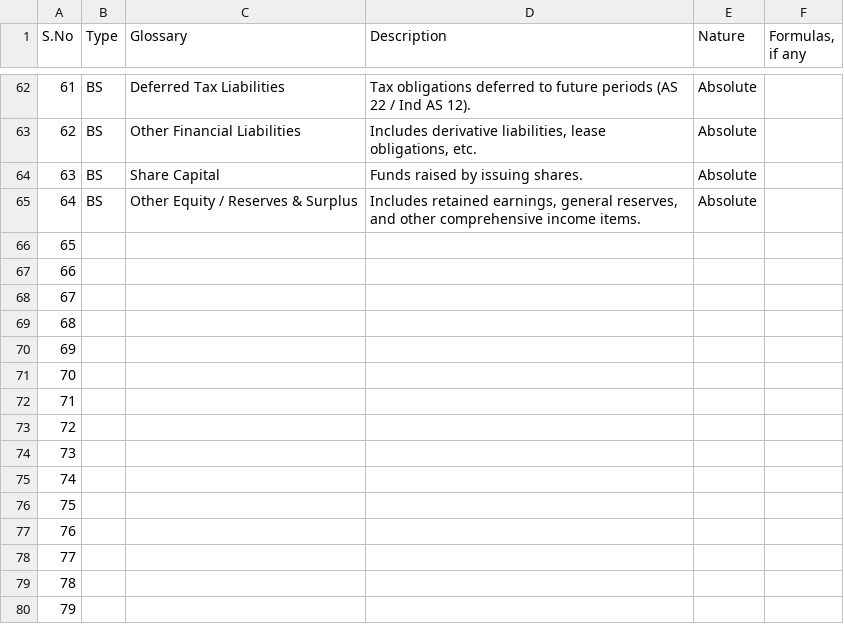
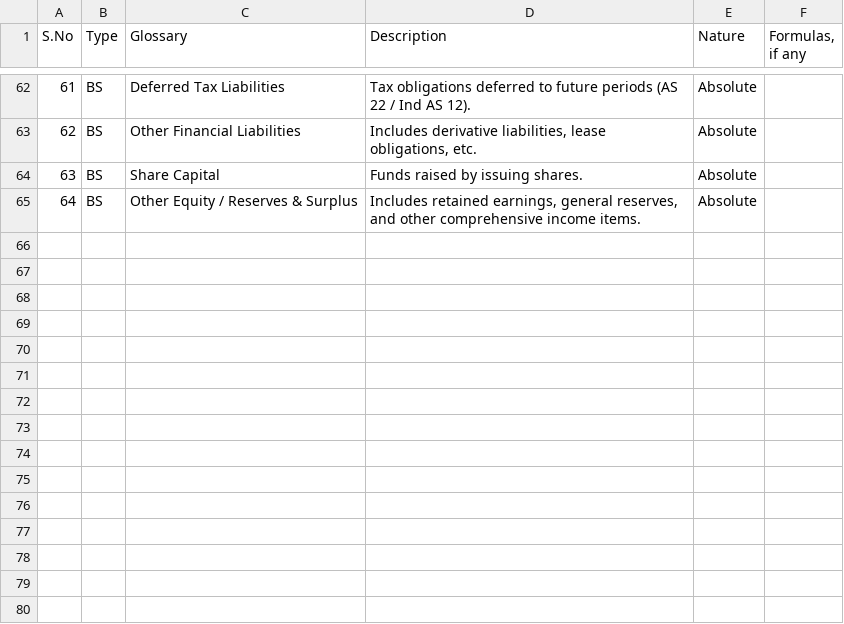
Before and after one commit to 123ofai/finance-to-sql, a CSV file: deployment/stage012/data/glossary.csv, drawn as a sheet; only a part is shown, gaps mark what is left out; the diff names each change by its address in the sheet, - before the commit and + after, or states it on an @@ line.

Commit message:
value comma issues

```diff
--- a/deployment/stage012/data/glossary.csv
+++ b/deployment/stage012/data/glossary.csv
-row 66: 65
-row 67: 66
-row 68: 67
-row 69: 68
-row 70: 69
-row 71: 70
-row 72: 71
-row 73: 72
-row 74: 73
-row 75: 74
-row 76: 75
-row 77: 76
-row 78: 77
-row 79: 78
-row 80: 79
```
Also changed, not shown: 1 other file.
